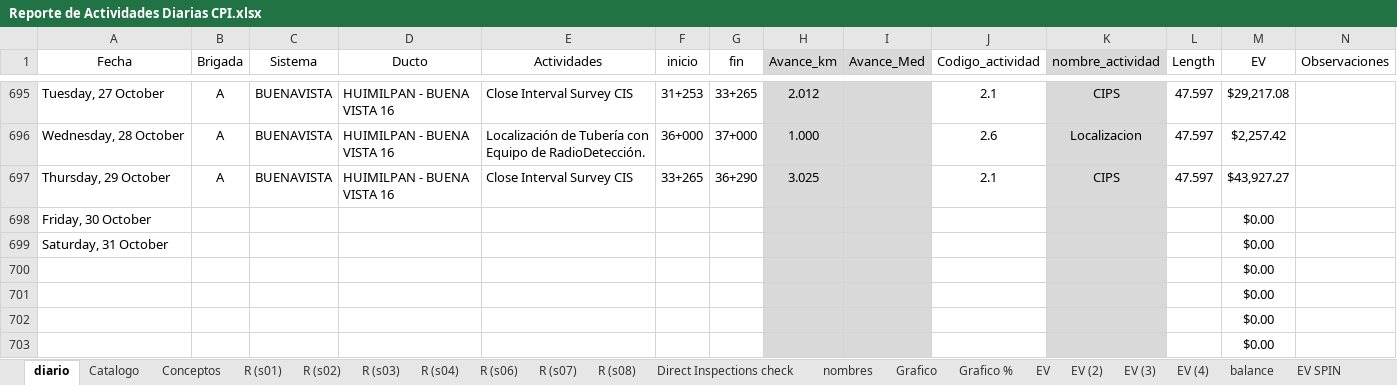
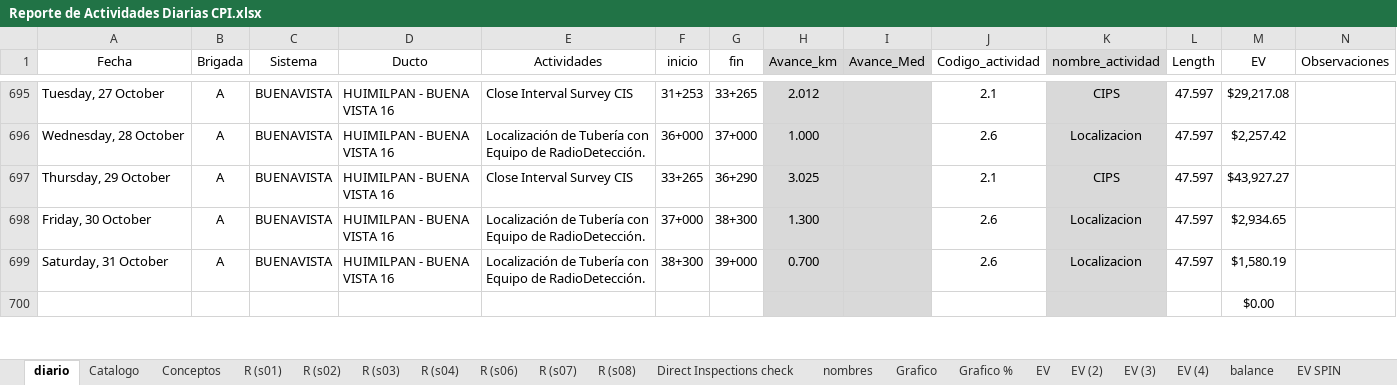
Before and after one commit to crooss/Dash_DGJ, an Excel workbook: data/Reporte de Actividades Diarias CPI.xlsx, sheet diario, drawn as a sheet; only a part is shown, gaps mark what is left out; values as stored, in another font and other column widths than the file's, no borders; charts and pictures and conditional formats and table styles not drawn; removed rows and columns are numbered as before the commit, all else as after; rows hold the shown columns only; the diff covers the shown part only; the diff names each change by its address in the sheet, - before the commit and + after, or states it on an @@ line.

```diff
--- a/data/Reporte de Actividades Diarias CPI.xlsx (sheet diario)
+++ b/data/Reporte de Actividades Diarias CPI.xlsx (sheet diario)
-row 698: Friday, 30 October |  |  |  |  |  |  |  |  |  |  |  | $0.00
-row 699: Saturday, 31 October |  |  |  |  |  |  |  |  |  |  |  | $0.00
+row 698: Friday, 30 October | A | BUENAVISTA | HUIMILPAN - BUENA VISTA 16 | Localización de Tubería con Equipo de RadioDetección. | 37+000 | 38+300 | 1.300 |  | 2.6 | Localizacion | 47.597 | $2,934.65
+row 699: Saturday, 31 October | A | BUENAVISTA | HUIMILPAN - BUENA VISTA 16 | Localización de Tubería con Equipo de RadioDetección. | 38+300 | 39+000 | 0.700 |  | 2.6 | Localizacion | 47.597 | $1,580.19
-row 701:  |  |  |  |  |  |  |  |  |  |  |  | $0.00
-row 702:  |  |  |  |  |  |  |  |  |  |  |  | $0.00
-row 703:  |  |  |  |  |  |  |  |  |  |  |  | $0.00
```
Also changed, not shown: 9 added rows, 1 removed row and 4 edited cells elsewhere in this sheet, sheet waterfall, sheet Grafico, sheet EV (4), sheet EV SPIN, sheet R (s01), sheet EV, 10 more sheets, other sheet tabs, formulas that keep their value, hidden cells, charts or pictures, 1 other file.
